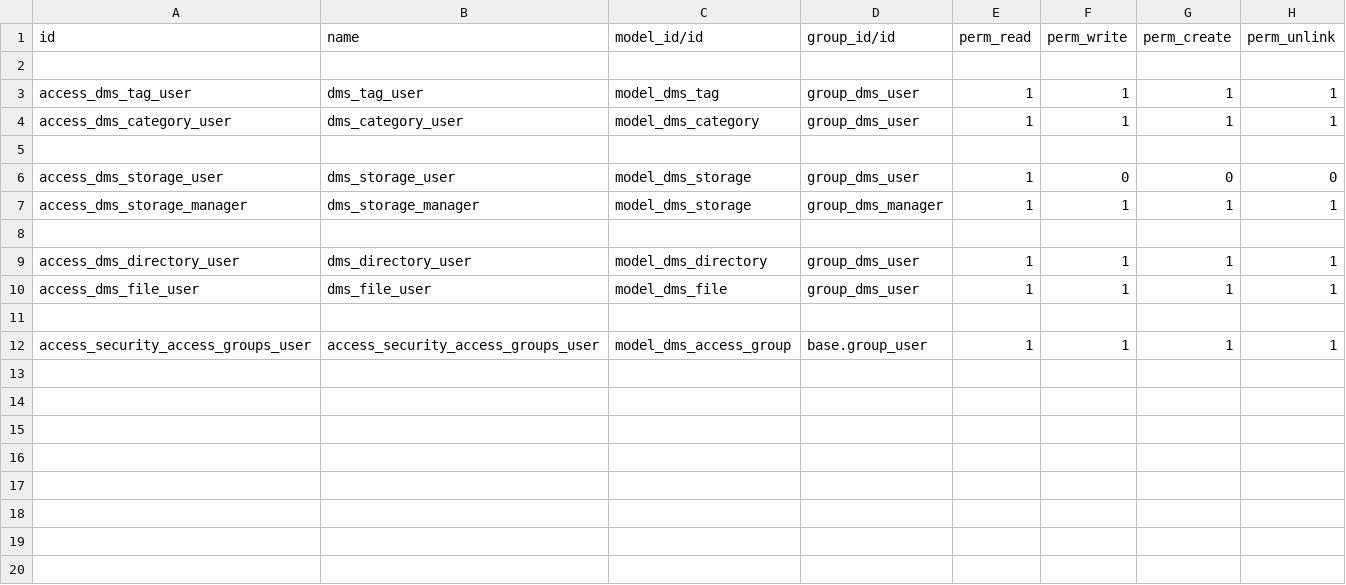
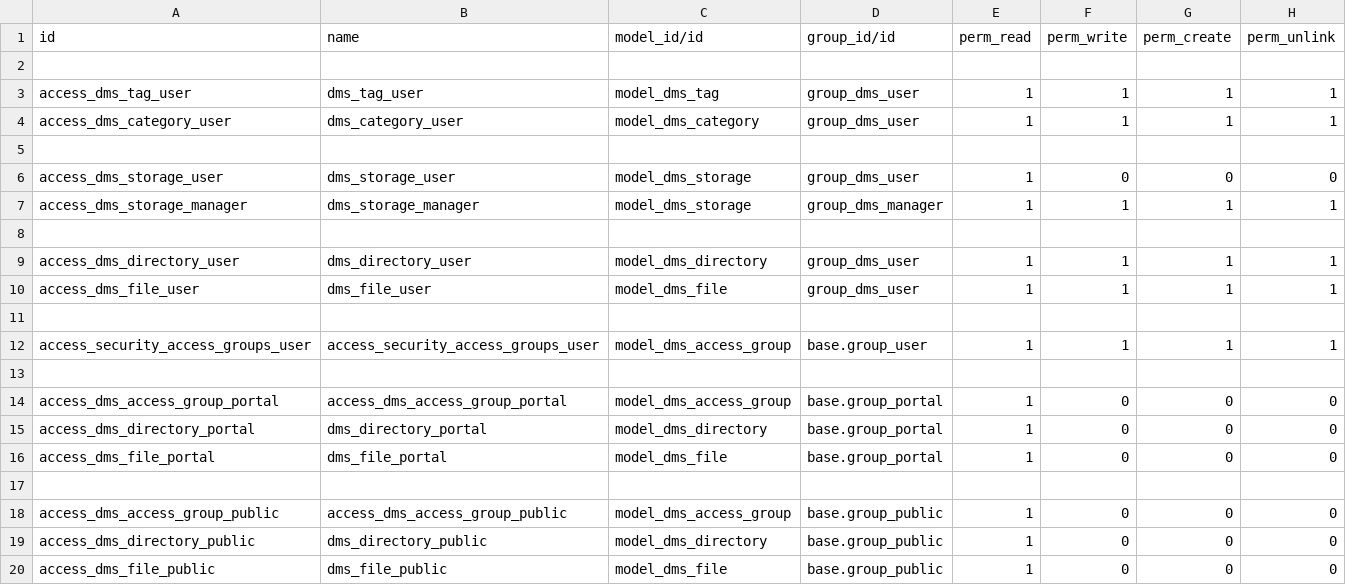
Before and after one commit to ledoent/dms, a CSV file: dms/security/ir.model.access.csv, drawn as a sheet; the diff names each change by its address in the sheet, - before the commit and + after, or states it on an @@ line.

Commit message:
[IMP] dms: Portal
(cherry picked from commit 5a3dc12351709110f2852514dc86539899478400)

```diff
--- a/dms/security/ir.model.access.csv
+++ b/dms/security/ir.model.access.csv
+row 13: (empty)
+row 14: access_dms_access_group_portal | access_dms_access_group_portal | model_dms_access_group | base.group_portal | 1 | 0 | 0 | 0
+row 15: access_dms_directory_portal | dms_directory_portal | model_dms_directory | base.group_portal | 1 | 0 | 0 | 0
+row 16: access_dms_file_portal | dms_file_portal | model_dms_file | base.group_portal | 1 | 0 | 0 | 0
+row 17: (empty)
+row 18: access_dms_access_group_public | access_dms_access_group_public | model_dms_access_group | base.group_public | 1 | 0 | 0 | 0
+row 19: access_dms_directory_public | dms_directory_public | model_dms_directory | base.group_public | 1 | 0 | 0 | 0
+row 20: access_dms_file_public | dms_file_public | model_dms_file | base.group_public | 1 | 0 | 0 | 0
```
Also changed, not shown: 22 other files.
